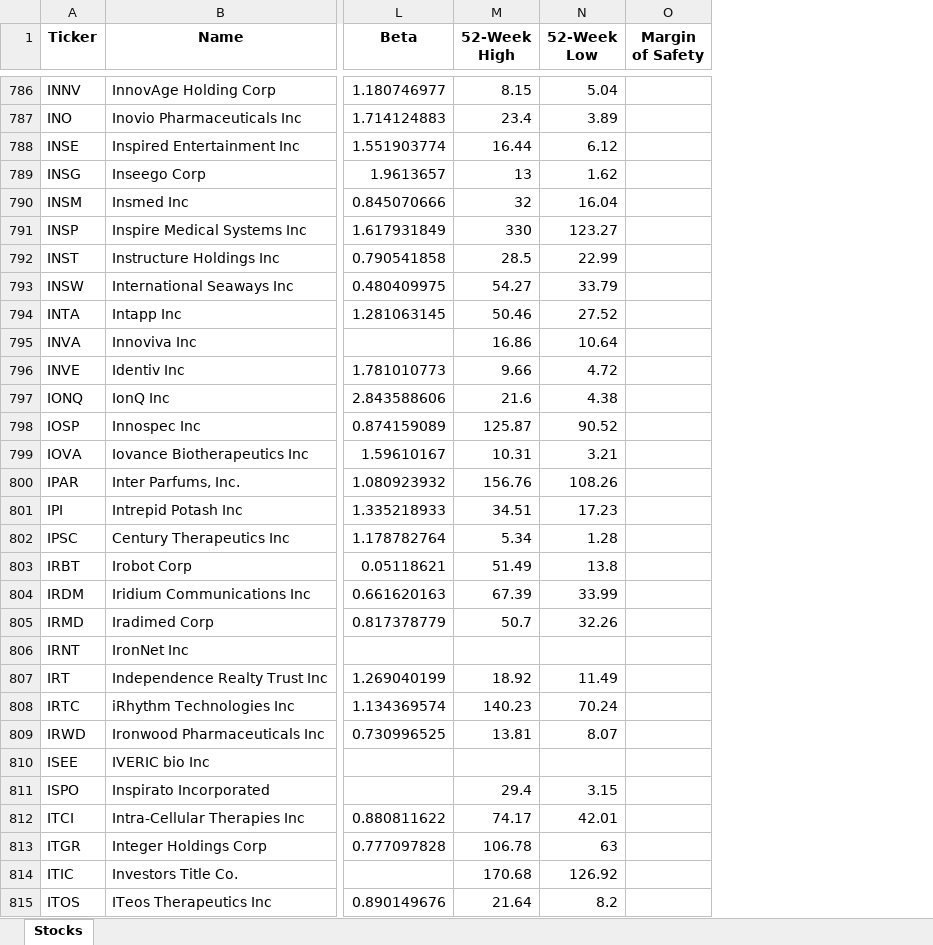
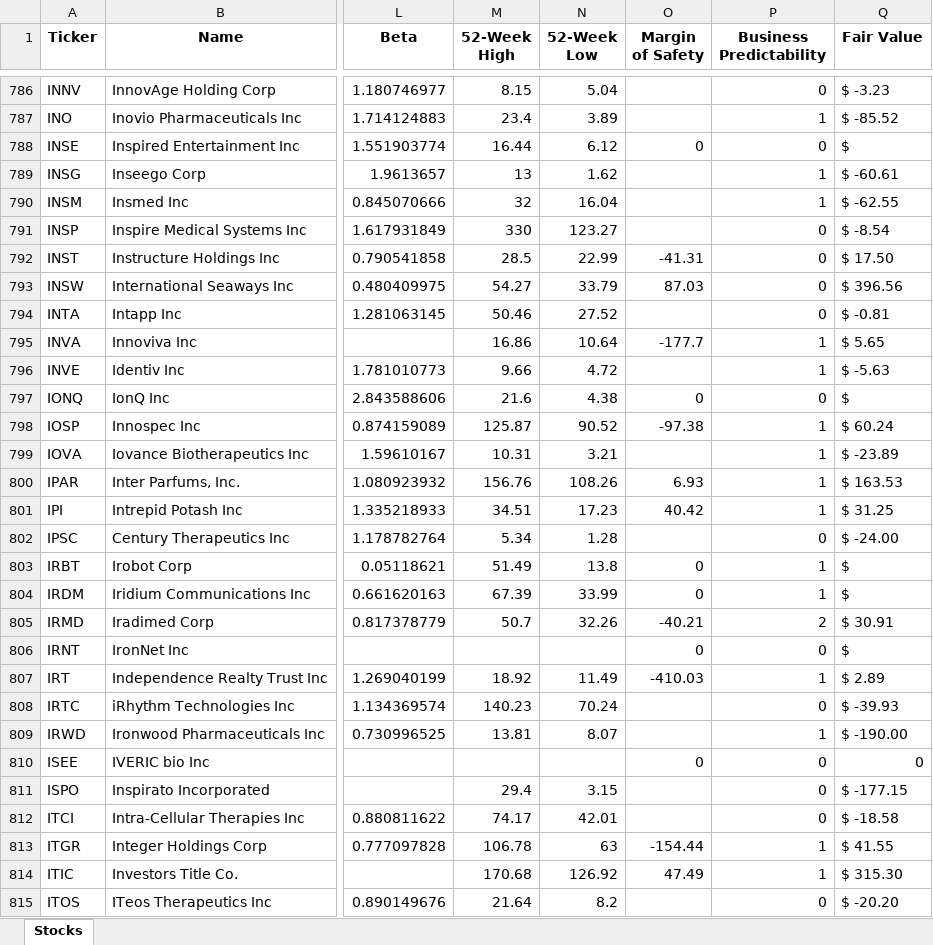
Before and after one commit to JeliHacker/dcf_scraper, an Excel workbook: Russell 2000 DCFs.xlsx, sheet Stocks, drawn as a sheet; only a part is shown, gaps mark what is left out; values as stored, in another font and other column widths than the file's, no borders; the diff covers the shown part only; the diff names each change by its address in the sheet, - before the commit and + after, or states it on an @@ line.

```diff
--- a/Russell 2000 DCFs.xlsx (sheet Stocks)
+++ b/Russell 2000 DCFs.xlsx (sheet Stocks)
+column P (Business Predictability), rows 786-815: 0 | 1 | 0 | 1 | 1 | 0 | 0 | 0 | 0 | 1 | 1 | 0 | 1 | 1 | 1 | 1 | 0 | 1 | 1 | 2 | 0 | 1 | 0 | 1 | 0 | 0 | 0 | 1 | 1 | 0
+column Q (Fair Value), rows 786-815: $ -3.23 | $ -85.52 | $ | $ -60.61 | $ -62.55 | $ -8.54 | $ 17.50 | $ 396.56 | $ -0.81 | $ 5.65 | $ -5.63 | $ | $ 60.24 | $ -23.89 | $ 163.53 | $ 31.25 | $ -24.00 | $ | $ | $ 30.91 | $ | $ 2.89 | $ -39.93 | $ -190.00 | 0 | $ -177.15 | $ -18.58 | $ 41.55 | $ 315.30 | $ -20.20
-O788 (Margin of Safety): (empty)
+O788 (Margin of Safety): 0
-O792 (Margin of Safety): (empty)
+O792 (Margin of Safety): -41.31
-O793 (Margin of Safety): (empty)
+O793 (Margin of Safety): 87.03
-O795 (Margin of Safety): (empty)
+O795 (Margin of Safety): -177.7
-O797 (Margin of Safety): (empty)
+O797 (Margin of Safety): 0
-O798 (Margin of Safety): (empty)
+O798 (Margin of Safety): -97.38
-O800 (Margin of Safety): (empty)
+O800 (Margin of Safety): 6.93
-O801 (Margin of Safety): (empty)
+O801 (Margin of Safety): 40.42
-O803:O804 (Margin of Safety): (empty)
+O803:O804 (Margin of Safety): 0
-O805 (Margin of Safety): (empty)
+O805 (Margin of Safety): -40.21
-O806 (Margin of Safety): (empty)
+O806 (Margin of Safety): 0
-O807 (Margin of Safety): (empty)
+O807 (Margin of Safety): -410.03
-O810 (Margin of Safety): (empty)
+O810 (Margin of Safety): 0
-O813 (Margin of Safety): (empty)
+O813 (Margin of Safety): -154.44
-O814 (Margin of Safety): (empty)
+O814 (Margin of Safety): 47.49
```
Also changed, not shown: 1153 edited cells elsewhere in this sheet, 4 other files.
